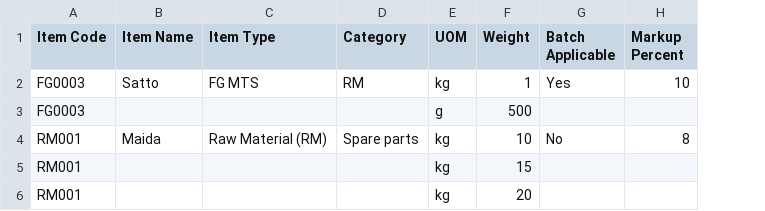
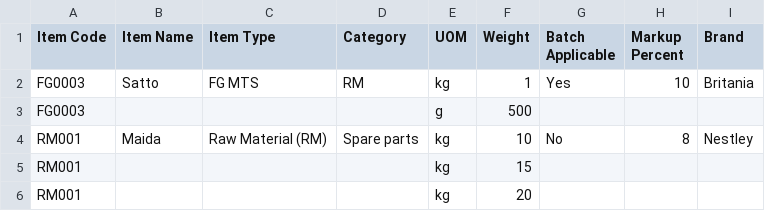
Before and after one commit to econstratech/inventory-frontend, a CSV file: public/sample-csv-files/sample_bulk_product_add_with_variants.csv, drawn as a sheet; the diff names each change by its address in the sheet, - before the commit and + after, or states it on an @@ line.

```diff
--- a/public/sample-csv-files/sample_bulk_product_add_with_variants.csv
+++ b/public/sample-csv-files/sample_bulk_product_add_with_variants.csv
+column I (Brand), rows 2-4: Britania |  | Nestley
```
Also changed, not shown: 4 other files.
